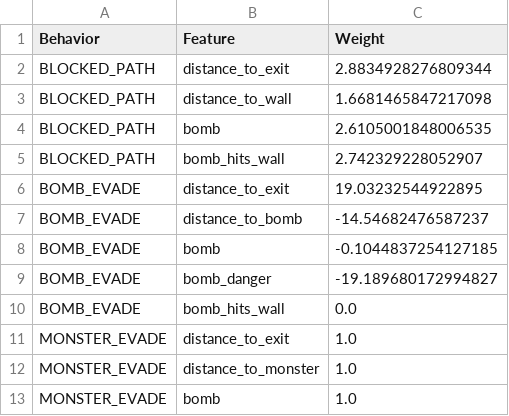
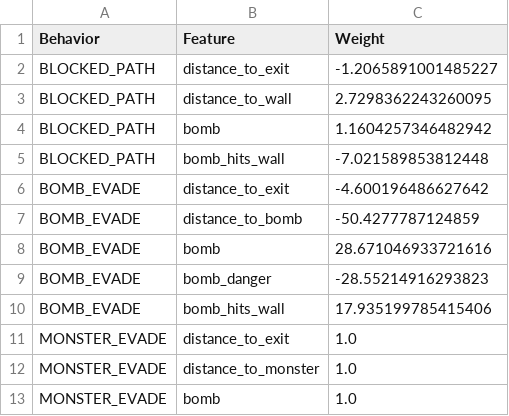
Before and after one commit to AngeloReade-WPI/RBE4701Project1, a CSV file: team05/project2/weights.csv, drawn as a sheet.

```diff
--- a/team05/project2/weights.csv
+++ b/team05/project2/weights.csv
@@ -1,11 +1,11 @@
 Behavior,Feature,Weight
-BLOCKED_PATH,distance_to_exit,2.8834928276809344
-BLOCKED_PATH,distance_to_wall,1.6681465847217098
-BLOCKED_PATH,bomb,2.6105001848006535
-BLOCKED_PATH,bomb_hits_wall,2.742329228052907
-BOMB_EVADE,distance_to_exit,19.03232544922895
-BOMB_EVADE,distance_to_bomb,-14.54682476587237
-BOMB_EVADE,bomb,-0.1044837254127185
-BOMB_EVADE,bomb_danger,-19.189680172994827
-BOMB_EVADE,bomb_hits_wall,0.0
+BLOCKED_PATH,distance_to_exit,-1.2065891001485227
+BLOCKED_PATH,distance_to_wall,2.7298362243260095
+BLOCKED_PATH,bomb,1.1604257346482942
+BLOCKED_PATH,bomb_hits_wall,-7.021589853812448
+BOMB_EVADE,distance_to_exit,-4.600196486627642
+BOMB_EVADE,distance_to_bomb,-50.4277787124859
+BOMB_EVADE,bomb,28.671046933721616
+BOMB_EVADE,bomb_danger,-28.55214916293823
+BOMB_EVADE,bomb_hits_wall,17.935199785415406
 MONSTER_EVADE,distance_to_exit,1.0
```
Also changed, not shown: 1 other file.
